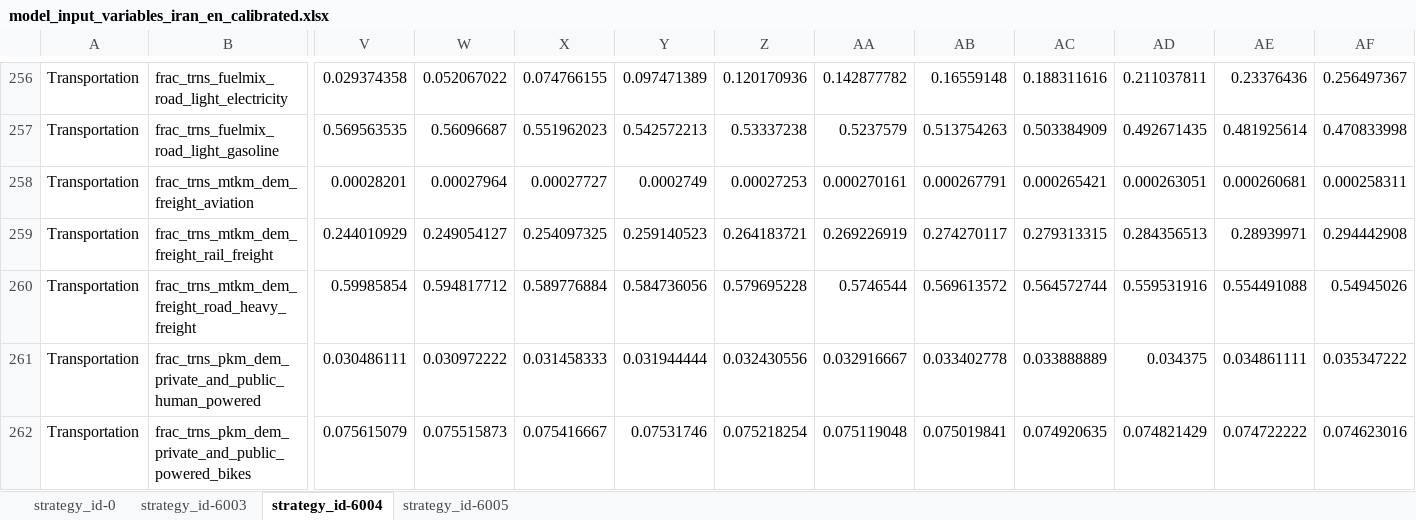
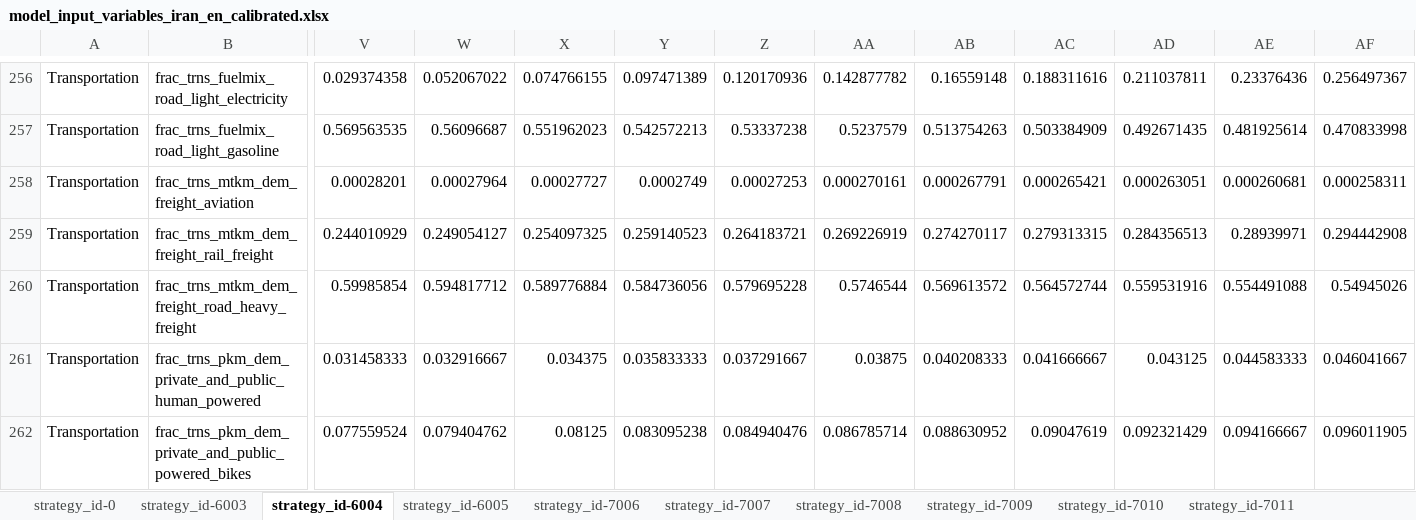
Before and after one commit to jcsyme/sisepuede_region_nbs, an Excel workbook: iran/transformations/templates/calibrated/iran/model_input_variables_iran_en_calibrated.xlsx, sheet strategy_id-6004, drawn as a sheet; only a part is shown, gaps mark what is left out; values as stored, in another font and other column widths than the file's, no borders; the diff covers the shown part only; the diff names each change by its address in the sheet, - before the commit and + after, or states it on an @@ line.

```diff
--- a/iran/transformations/templates/calibrated/iran/model_input_variables_iran_en_calibrated.xlsx (sheet strategy_id-6004)
+++ b/iran/transformations/templates/calibrated/iran/model_input_variables_iran_en_calibrated.xlsx (sheet strategy_id-6004)
+sheet tab: strategy_id-7006
+sheet tab: strategy_id-7007
+sheet tab: strategy_id-7008
+sheet tab: strategy_id-7009
+sheet tab: strategy_id-7010
+sheet tab: strategy_id-7011
-V261: 0.030486111
+V261: 0.031458333
-W261: 0.030972222
+W261: 0.032916667
-X261: 0.031458333
+X261: 0.034375
-Y261: 0.031944444
+Y261: 0.035833333
-Z261: 0.032430556
+Z261: 0.037291667
-AA261: 0.032916667
+AA261: 0.03875
-AB261: 0.033402778
+AB261: 0.040208333
-AC261: 0.033888889
+AC261: 0.041666667
-AD261: 0.034375
+AD261: 0.043125
-AE261: 0.034861111
+AE261: 0.044583333
-AF261: 0.035347222
+AF261: 0.046041667
-V262: 0.075615079
+V262: 0.077559524
-W262: 0.075515873
+W262: 0.079404762
-X262: 0.075416667
+X262: 0.08125
-Y262: 0.07531746
+Y262: 0.083095238
-Z262: 0.075218254
+Z262: 0.084940476
-AA262: 0.075119048
+AA262: 0.086785714
-AB262: 0.075019841
+AB262: 0.088630952
-AC262: 0.074920635
+AC262: 0.09047619
-AD262: 0.074821429
+AD262: 0.092321429
-AE262: 0.074722222
+AE262: 0.094166667
-AF262: 0.074623016
+AF262: 0.096011905
```
Also changed, not shown: 3 added rows and 74 edited cells elsewhere in this sheet, other sheet tabs, iran/transformations/templates/calibrated/iran/model_input_variables_iran_af_calibrated.xlsx, iran/transformations/templates/calibrated/iran/model_input_variables_iran_ce_calibrated.xlsx, 18 other files.
